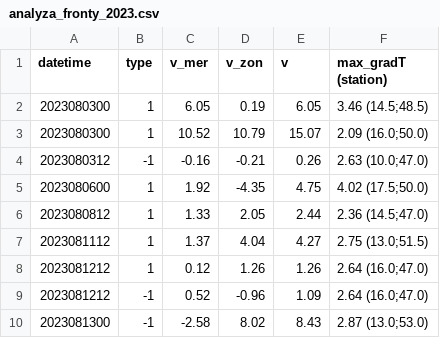
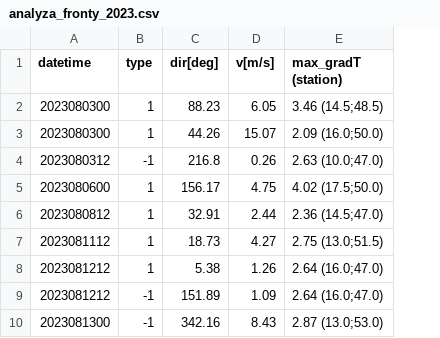
Before and after one commit to cenekp74/rust-mapa, a CSV file: analyza_fronty_2023.csv, drawn as a sheet; only a part is shown; removed rows and columns are numbered as before the commit, all else as after; the diff names each change by its address in the sheet, - before the commit and + after, or states it on an @@ line.

```diff
--- a/analyza_fronty_2023.csv
+++ b/analyza_fronty_2023.csv
-column C (v_mer), rows 2-10: 6.05 | 10.52 | -0.16 | 1.92 | 1.33 | 1.37 | 0.12 | 0.52 | -2.58
-column D (v_zon), rows 2-10: 0.19 | 10.79 | -0.21 | -4.35 | 2.05 | 4.04 | 1.26 | -0.96 | 8.02
+column C (dir[deg]), rows 2-10: 88.23 | 44.26 | 216.8 | 156.17 | 32.91 | 18.73 | 5.38 | 151.89 | 342.16
-D1: v
+D1: v[m/s]
```
Also changed, not shown: 1 other file.
